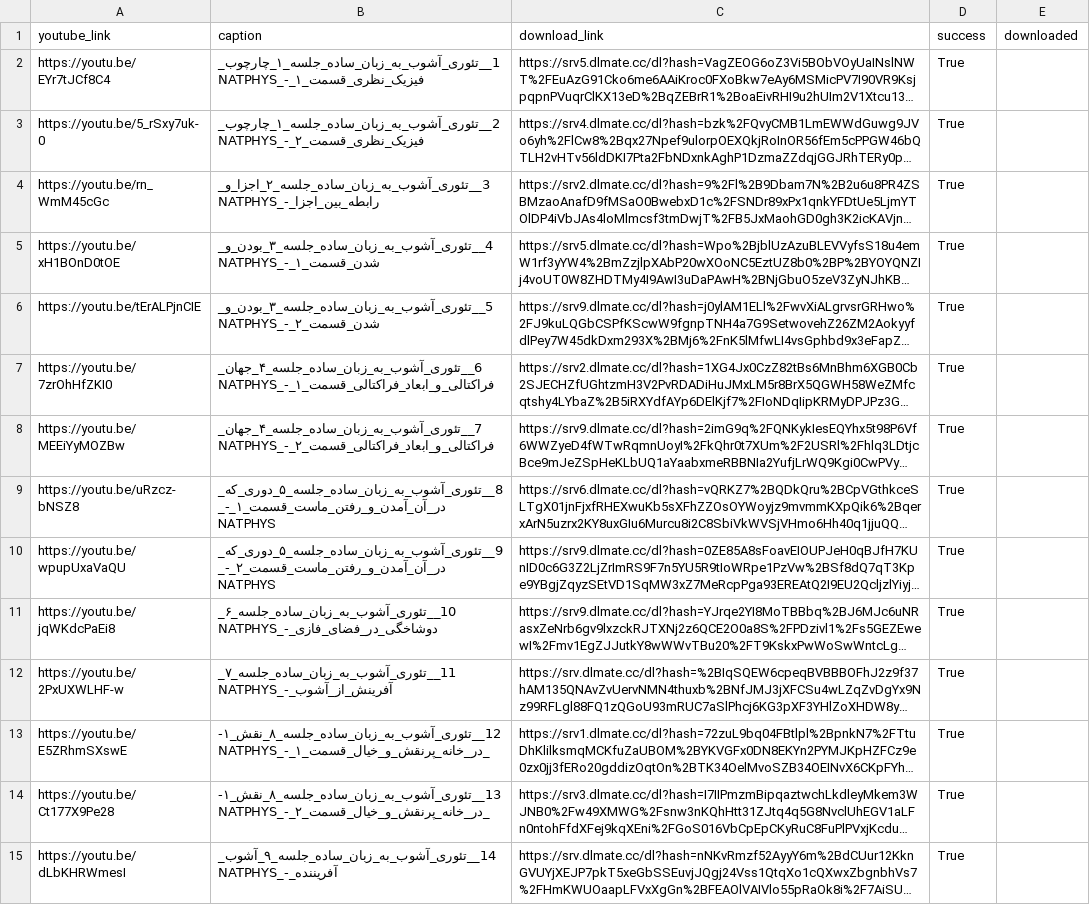
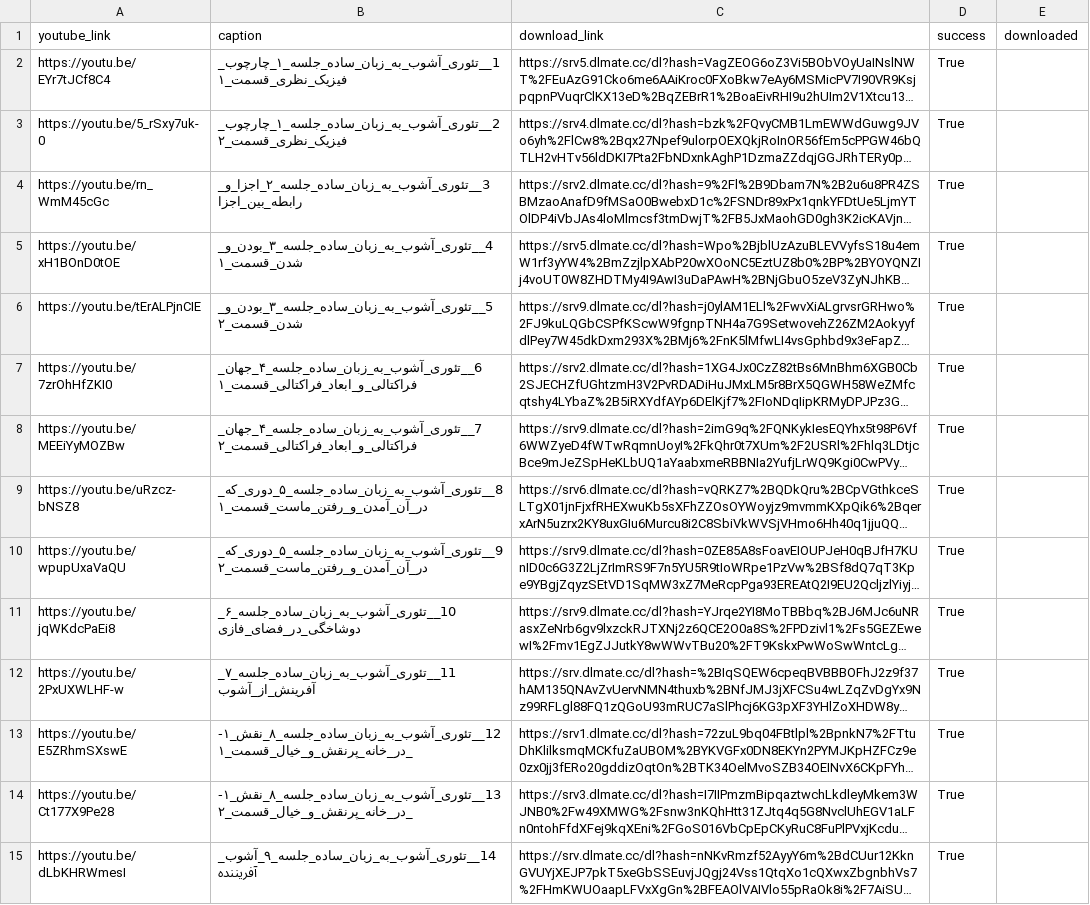
Before and after one commit to MrMrProgrammer/YoutubeDownloader, a CSV file: links.csv, drawn as a sheet; only a part is shown; long unchanged cells end in …; the diff covers the shown part only; the diff names each change by its address in the sheet, - before the commit and + after, or states it on an @@ line.

```diff
--- a/links.csv
+++ b/links.csv
-B2 (caption): 1__تئوری_آشوب_به_زبان_ساده_جلسه_۱_چارچوب_فیزیک_نظری_قسمت_۱_-_NATPHYS
+B2 (caption): 1__تئوری_آشوب_به_زبان_ساده_جلسه_۱_چارچوب_فیزیک_نظری_قسمت_۱
-B3 (caption): 2__تئوری_آشوب_به_زبان_ساده_جلسه_۱_چارچوب_فیزیک_نظری_قسمت_۲_-_NATPHYS
+B3 (caption): 2__تئوری_آشوب_به_زبان_ساده_جلسه_۱_چارچوب_فیزیک_نظری_قسمت_۲
-B4 (caption): 3__تئوری_آشوب_به_زبان_ساده_جلسه_۲_اجزا_و_رابطه_بین_اجزا_-_NATPHYS
+B4 (caption): 3__تئوری_آشوب_به_زبان_ساده_جلسه_۲_اجزا_و_رابطه_بین_اجزا
-B5 (caption): 4__تئوری_آشوب_به_زبان_ساده_جلسه_۳_بودن_و_شدن_قسمت_۱_-_NATPHYS
+B5 (caption): 4__تئوری_آشوب_به_زبان_ساده_جلسه_۳_بودن_و_شدن_قسمت_۱
-B6 (caption): 5__تئوری_آشوب_به_زبان_ساده_جلسه_۳_بودن_و_شدن_قسمت_۲_-_NATPHYS
+B6 (caption): 5__تئوری_آشوب_به_زبان_ساده_جلسه_۳_بودن_و_شدن_قسمت_۲
-B7 (caption): 6__تئوری_آشوب_به_زبان_ساده_جلسه_۴_جهان_فراکتالی_و_ابعاد_فراکتالی_قسمت_۱_-_NATPHYS
+B7 (caption): 6__تئوری_آشوب_به_زبان_ساده_جلسه_۴_جهان_فراکتالی_و_ابعاد_فراکتالی_قسمت_۱
-B8 (caption): 7__تئوری_آشوب_به_زبان_ساده_جلسه_۴_جهان_فراکتالی_و_ابعاد_فراکتالی_قسمت_۲_-_NATPHYS
+B8 (caption): 7__تئوری_آشوب_به_زبان_ساده_جلسه_۴_جهان_فراکتالی_و_ابعاد_فراکتالی_قسمت_۲
-B9 (caption): 8__تئوری_آشوب_به_زبان_ساده_جلسه_۵_دوری_که_در_آن_آمدن_و_رفتن_ماست_قسمت_۱_-_NATPHYS
+B9 (caption): 8__تئوری_آشوب_به_زبان_ساده_جلسه_۵_دوری_که_در_آن_آمدن_و_رفتن_ماست_قسمت_۱
-B10 (caption): 9__تئوری_آشوب_به_زبان_ساده_جلسه_۵_دوری_که_در_آن_آمدن_و_رفتن_ماست_قسمت_۲_-_NATPHYS
+B10 (caption): 9__تئوری_آشوب_به_زبان_ساده_جلسه_۵_دوری_که_در_آن_آمدن_و_رفتن_ماست_قسمت_۲
-B11 (caption): 10__تئوری_آشوب_به_زبان_ساده_جلسه_۶_دوشاخگی_در_فضای_فازی_-_NATPHYS
+B11 (caption): 10__تئوری_آشوب_به_زبان_ساده_جلسه_۶_دوشاخگی_در_فضای_فازی
-B12 (caption): 11__تئوری_آشوب_به_زبان_ساده_جلسه_۷_آفرینش_از_آشوب_-_NATPHYS
+B12 (caption): 11__تئوری_آشوب_به_زبان_ساده_جلسه_۷_آفرینش_از_آشوب
-B13 (caption): 12__تئوری_آشوب_به_زبان_ساده_جلسه_۸_نقش_۱-_در_خانه_پرنقش_و_خیال_قسمت_۱_-_NATPHYS
+B13 (caption): 12__تئوری_آشوب_به_زبان_ساده_جلسه_۸_نقش_۱-_در_خانه_پرنقش_و_خیال_قسمت_۱
-B14 (caption): 13__تئوری_آشوب_به_زبان_ساده_جلسه_۸_نقش_۱-_در_خانه_پرنقش_و_خیال_قسمت_۲_-_NATPHYS
+B14 (caption): 13__تئوری_آشوب_به_زبان_ساده_جلسه_۸_نقش_۱-_در_خانه_پرنقش_و_خیال_قسمت_۲
-B15 (caption): 14__تئوری_آشوب_به_زبان_ساده_جلسه_۹_آشوب_آفریننده_-_NATPHYS
+B15 (caption): 14__تئوری_آشوب_به_زبان_ساده_جلسه_۹_آشوب_آفریننده
```
Also changed, not shown: 95 edited cells elsewhere in this file, 1 other file.
